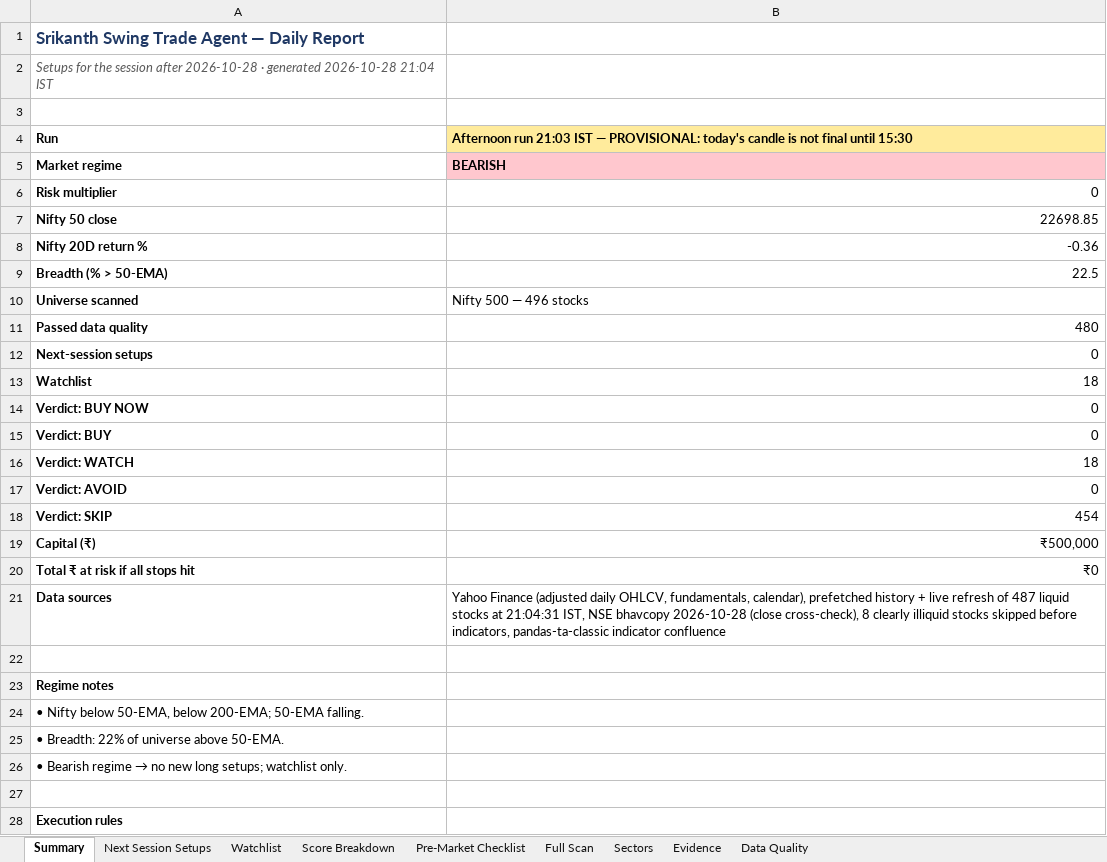
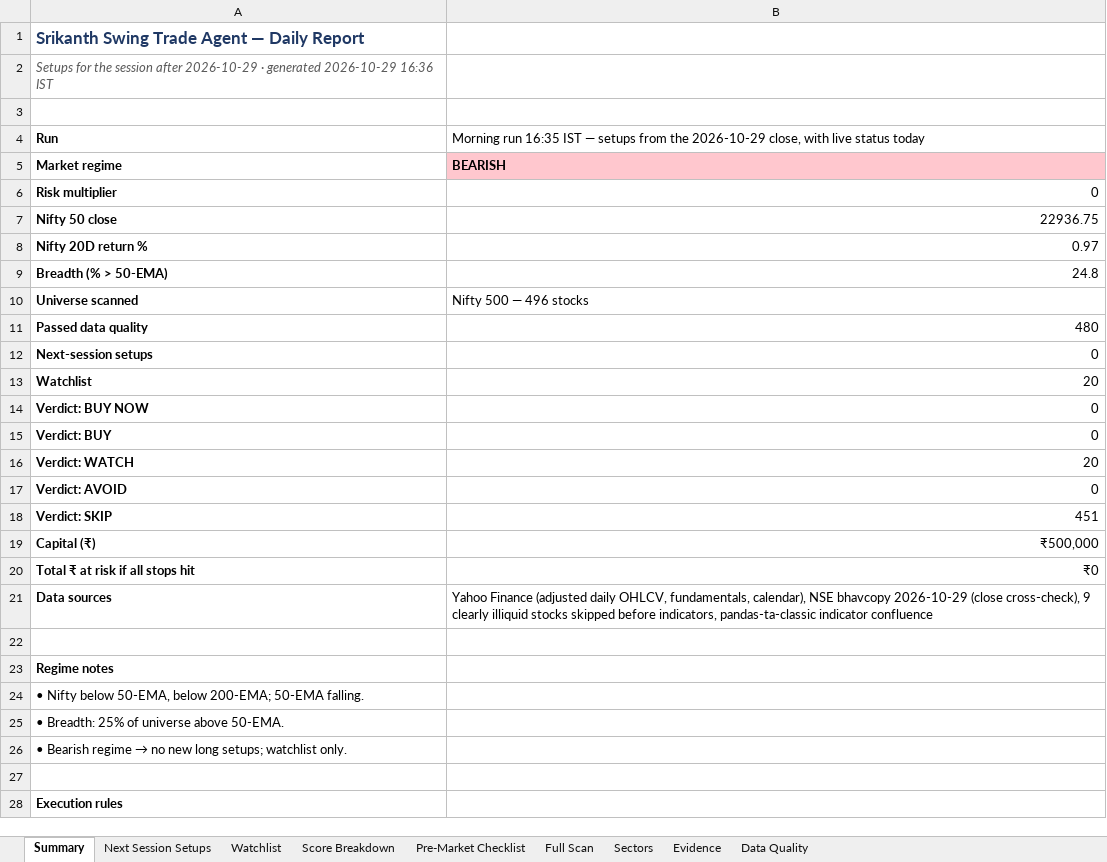
Before and after one commit to KGR1516/srikanth-swing-trade-agent-nifty500, an Excel workbook: data/output/swing_agent.xlsx, sheet Summary, drawn as a sheet; only a part is shown; values as stored, in another font and other column widths than the file's, no borders; the diff names each change by its address in the sheet, - before the commit and + after, or states it on an @@ line.

```diff
--- a/data/output/swing_agent.xlsx (sheet Summary)
+++ b/data/output/swing_agent.xlsx (sheet Summary)
-A2: …session after 2026-10-28 · generated 2026-10-28 21:04 IST
+A2: …session after 2026-10-29 · generated 2026-10-29 16:36 IST
-B4: Afternoon run 21:03 IST — PROVISIONAL: today's candle is not final until 15:30
+B4: Morning run 16:35 IST — setups from the 2026-10-29 close, with live status today
@@ B4 fill: #FFEB9C → none, bold: on → off @@
-B7: 22698.85
+B7: 22936.75
-B8: -0.36
+B8: 0.97
-B9: 22.5
+B9: 24.8
-B13: 18
+B13: 20
-B16: 18
+B16: 20
-B18: 454
+B18: 451
-B21: …fundamentals, calendar), prefetched history + live refresh of 487 liquid stocks at 21:04:31 IST, NSE bhavcopy 2026-10-28 (close cross-check), 8 clearly illiquid…
+B21: …fundamentals, calendar), NSE bhavcopy 2026-10-29 (close cross-check), 9 clearly illiquid…
-A25: • Breadth: 22% of universe above 50-EMA.
+A25: • Breadth: 25% of universe above 50-EMA.
```
Also changed, not shown: sheet Full Scan, sheet Evidence, sheet Data Quality, sheet Score Breakdown, sheet Watchlist, sheet Sectors, 4 other files.
